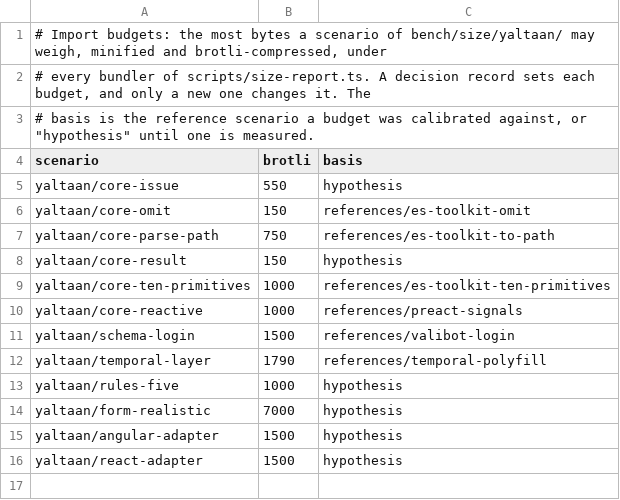
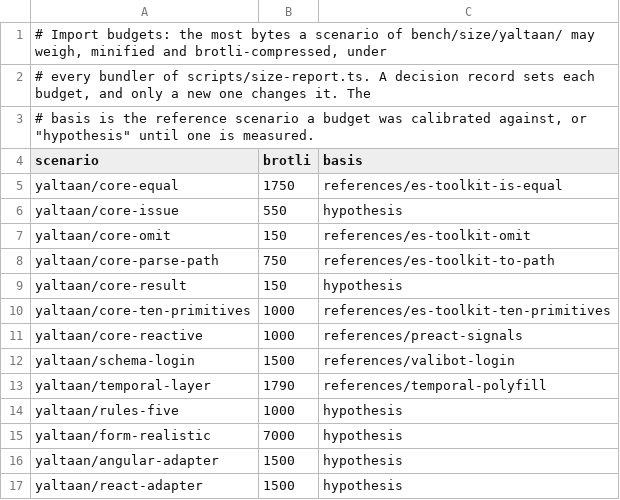
Before and after one commit to Eoth/yaltaan, a TSV file: bench/size/budgets.tsv, drawn as a sheet.

```diff
--- a/bench/size/budgets.tsv
+++ b/bench/size/budgets.tsv
@@ -4,2 +4,3 @@
 scenario	brotli	basis
+yaltaan/core-equal	1750	references/es-toolkit-is-equal
 yaltaan/core-issue	550	hypothesis
```
Also changed, not shown: docs/size-baseline.tsv, 14 other files.
